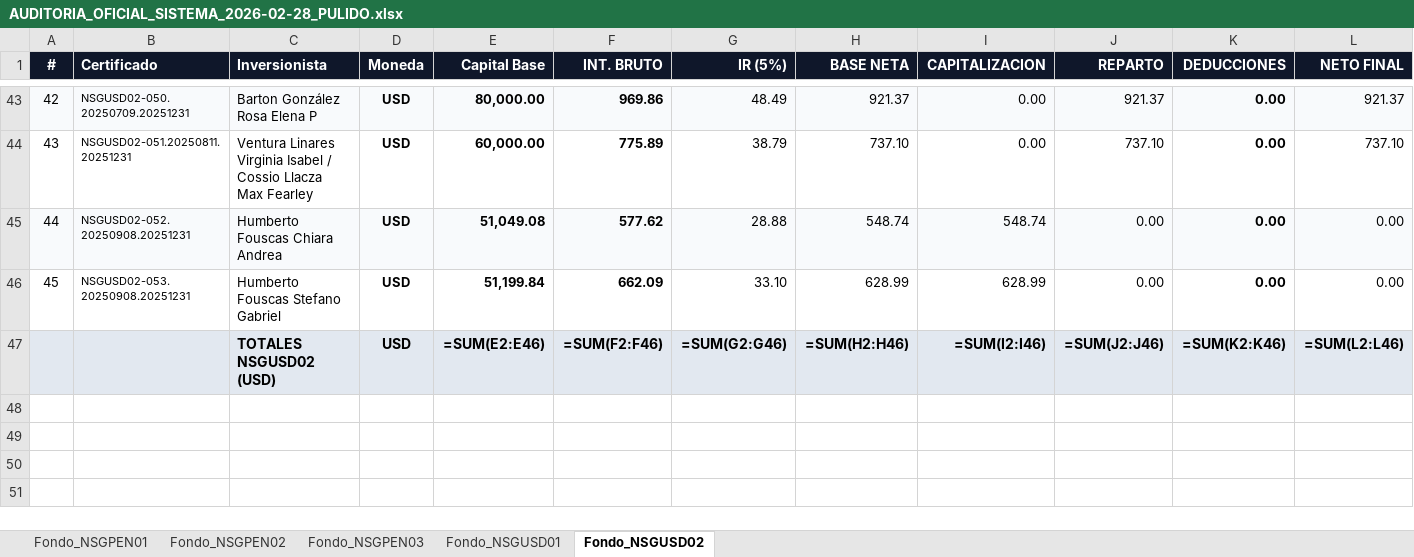
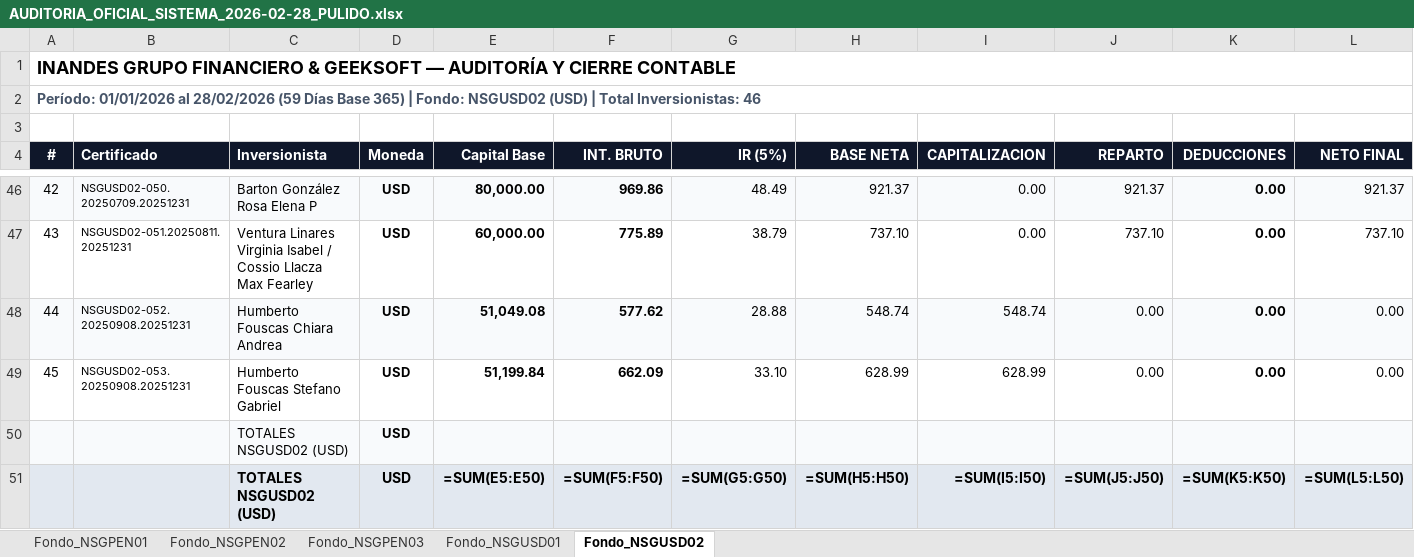
Before and after one commit to RichGutz/Inandes.ERP.React, an Excel workbook: Reportes_Auditoria_2026-02-28/AUDITORIA_OFICIAL_SISTEMA_2026-02-28_PULIDO.xlsx, sheet Fondo_NSGUSD02, drawn as a sheet; only a part is shown, gaps mark what is left out; values as stored, in another font and other column widths than the file's, no borders; formulas without a stored value are shown as written; removed rows and columns are numbered as before the commit, all else as after; rows hold the shown columns only; the diff names each change by its address in the sheet, - before the commit and + after, or states it on an @@ line.

```diff
--- a/Reportes_Auditoria_2026-02-28/AUDITORIA_OFICIAL_SISTEMA_2026-02-28_PULIDO.xlsx (sheet Fondo_NSGUSD02)
+++ b/Reportes_Auditoria_2026-02-28/AUDITORIA_OFICIAL_SISTEMA_2026-02-28_PULIDO.xlsx (sheet Fondo_NSGUSD02)
+row 1: INANDES GRUPO FINANCIERO & GEEKSOFT — AUDITORÍA Y CIERRE CONTABLE
+row 2: Período: 01/01/2026 al 28/02/2026 (59 Días Base 365) | Fondo: NSGUSD02 (USD) | Total Inversionistas: 46
+row 3: (empty)
-row 47:  |  | TOTALES NSGUSD02 (USD) | USD | =SUM(E2:E46) | =SUM(F2:F46) | =SUM(G2:G46) | =SUM(H2:H46) | =SUM(I2:I46) | =SUM(J2:J46) | =SUM(K2:K46) | =SUM(L2:L46)
+row 50:  |  | TOTALES NSGUSD02 (USD) | USD
+row 51:  |  | TOTALES NSGUSD02 (USD) | USD | =SUM(E5:E50) | =SUM(F5:F50) | =SUM(G5:G50) | =SUM(H5:H50) | =SUM(I5:I50) | =SUM(J5:J50) | =SUM(K5:K50) | =SUM(L5:L50)
```
Also changed, not shown: sheet Fondo_NSGPEN02, sheet Fondo_NSGUSD01, sheet Fondo_NSGPEN01, sheet Fondo_NSGPEN03.
